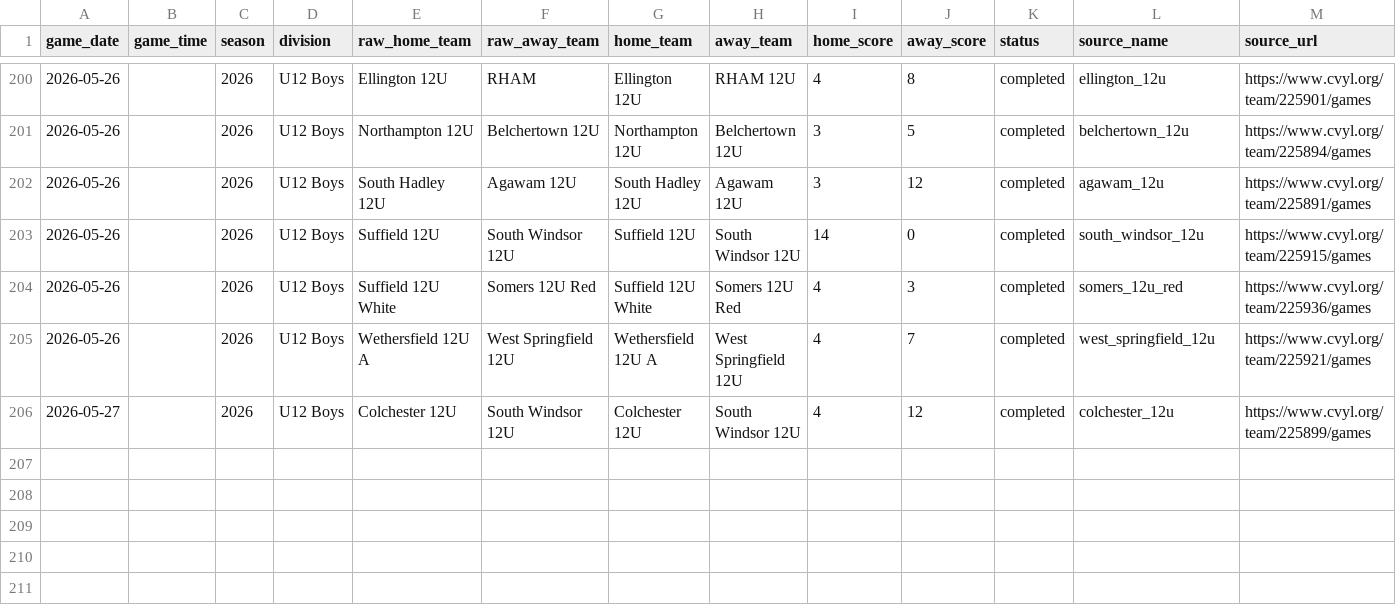
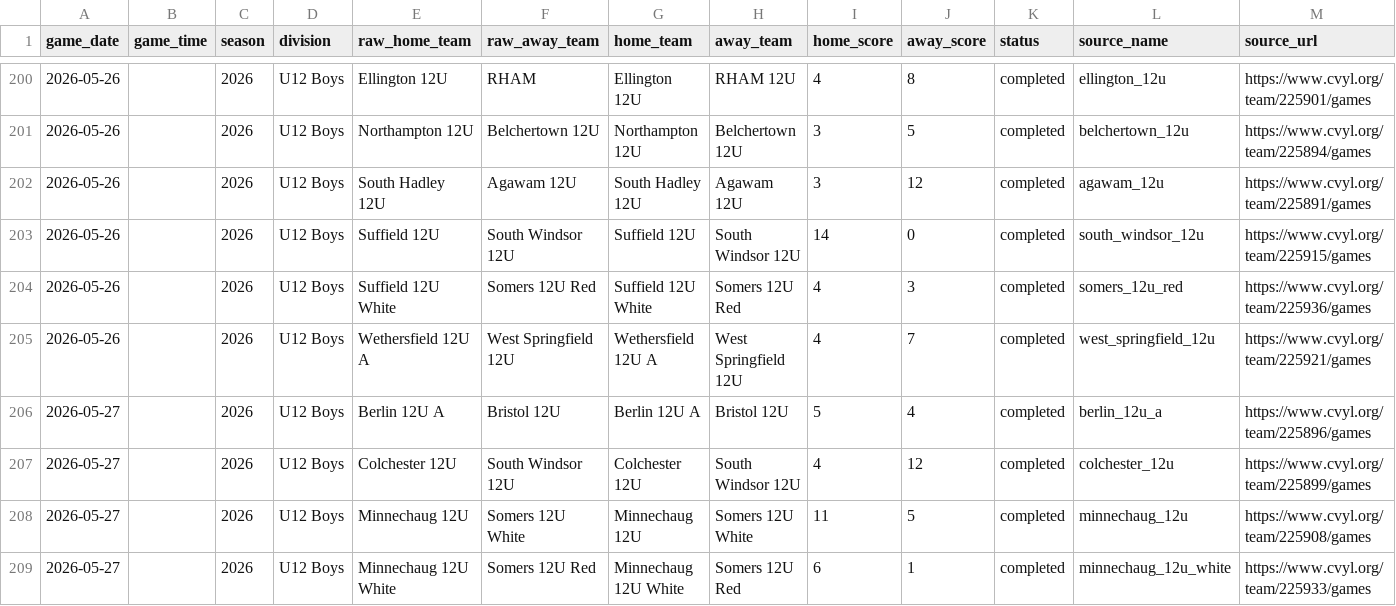
Before and after one commit to Benjaminrussell7/cvyl-prediction-dashboard, a CSV file: data/processed/cvyl_completed_games.csv, drawn as a sheet; only a part is shown, gaps mark what is left out; rows hold the shown columns only; the diff names each change by its address in the sheet, - before the commit and + after, or states it on an @@ line.

```diff
--- a/data/processed/cvyl_completed_games.csv
+++ b/data/processed/cvyl_completed_games.csv
+row 206: 2026-05-27 |  | 2026 | U12 Boys | Berlin 12U A | Bristol 12U | Berlin 12U A | Bristol 12U | 5 | 4 | completed | berlin_12u_a | https://www.cvyl.org/team/225896/games
+row 208: 2026-05-27 |  | 2026 | U12 Boys | Minnechaug 12U | Somers 12U White | Minnechaug 12U | Somers 12U White | 11 | 5 | completed | minnechaug_12u | https://www.cvyl.org/team/225908/games
+row 209: 2026-05-27 |  | 2026 | U12 Boys | Minnechaug 12U White | Somers 12U Red | Minnechaug 12U White | Somers 12U Red | 6 | 1 | completed | minnechaug_12u_white | https://www.cvyl.org/team/225933/games
```
Also changed, not shown: data/processed/cvyl_elo_history.csv, data/processed/cvyl_model_comparison.csv, 18 other files.
